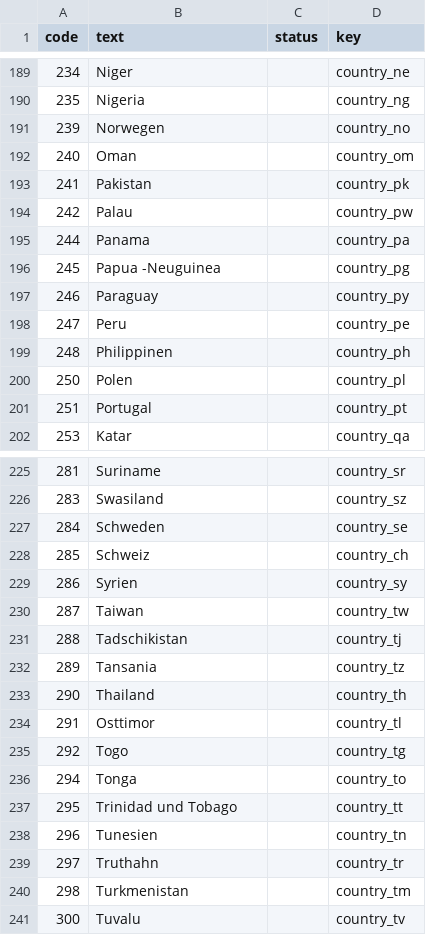
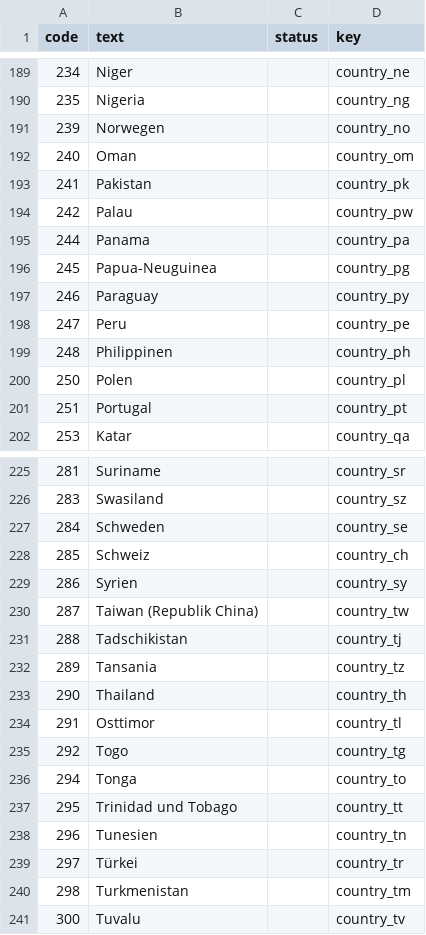
Before and after one commit to pharmaledgerassoc/LWA, a CSV file: lang-codes/reports/de.csv, drawn as a sheet; only a part is shown, gaps mark what is left out; the diff covers the shown part only.

```diff
--- a/lang-codes/reports/de.csv
+++ b/lang-codes/reports/de.csv
@@ -195,3 +195,3 @@ code,text,status,key
 244,Panama,,country_pa
-245,Papua -Neuguinea,,country_pg
+245,Papua-Neuguinea,,country_pg
 246,Paraguay,,country_py
@@ -229,3 +229,3 @@ code,text,status,key
 286,Syrien,,country_sy
-287,Taiwan,,country_tw
+287,Taiwan (Republik China),,country_tw
 288,Tadschikistan,,country_tj
@@ -238,3 +238,3 @@ code,text,status,key
 296,Tunesien,,country_tn
-297,Truthahn,,country_tr
+297,Türkei,,country_tr
 298,Turkmenistan,,country_tm
```
Also changed, not shown: 8 edited cells elsewhere in this file, 1 other file.
